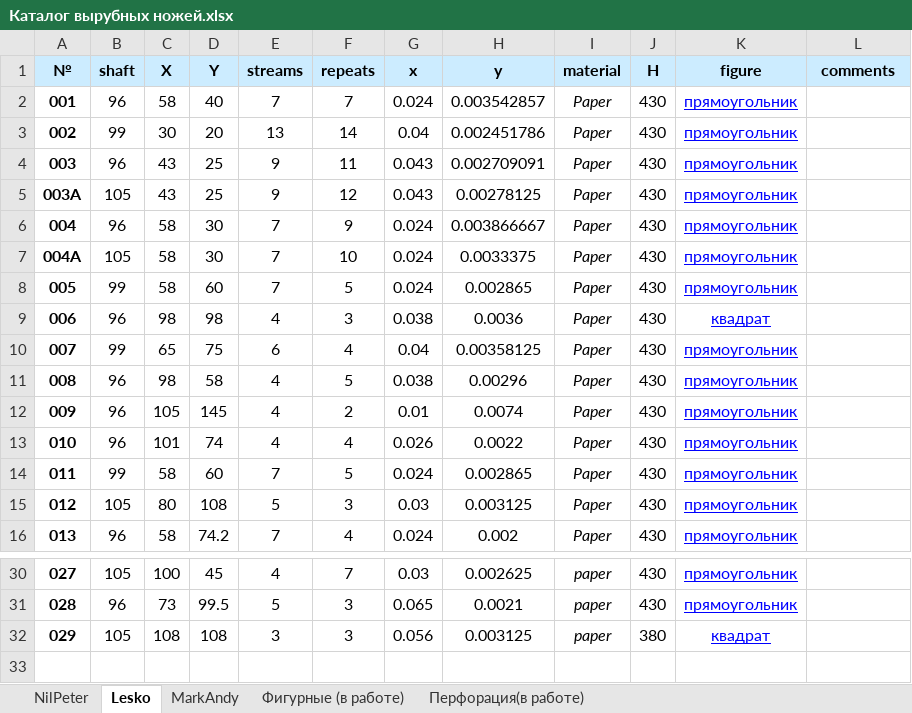
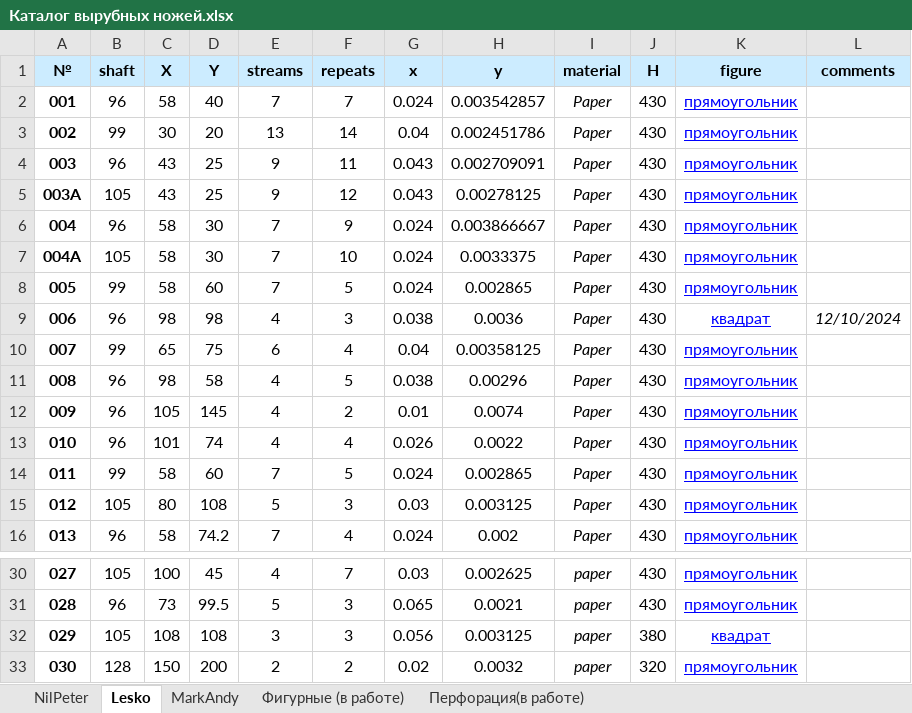
Before and after one commit to wargie/Die_Cutting, an Excel workbook: Каталог вырубных ножей.xlsx, sheet Lesko, drawn as a sheet; only a part is shown, gaps mark what is left out; values as stored, in another font and other column widths than the file's, no borders; the diff names each change by its address in the sheet, - before the commit and + after, or states it on an @@ line.

```diff
--- a/Каталог вырубных ножей.xlsx (sheet Lesko)
+++ b/Каталог вырубных ножей.xlsx (sheet Lesko)
-L9 (comments): (empty)
+L9 (comments): 12/10/2024
+row 33: 030 | 128 | 150 | 200 | 2 | 2 | 0.02 | 0.0032 | paper | 320 | прямоугольник
```
Also changed, not shown: sheet NilPeter, sheet MarkAndy, sheet Фигурные (в работе), 24 other files.
